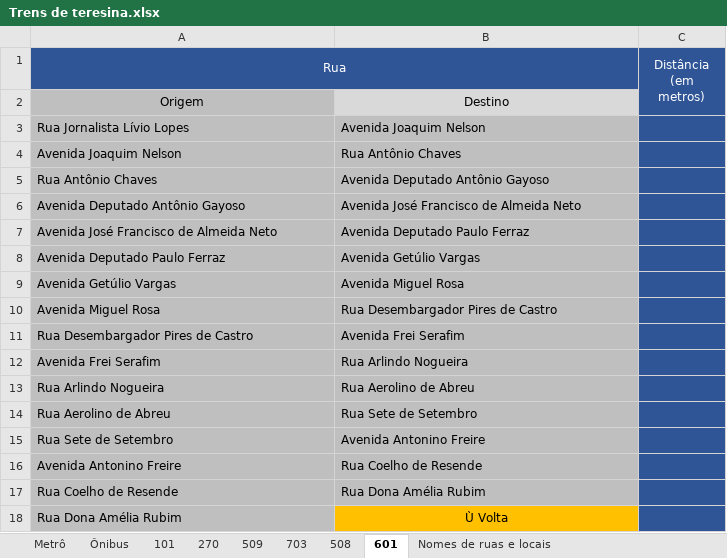
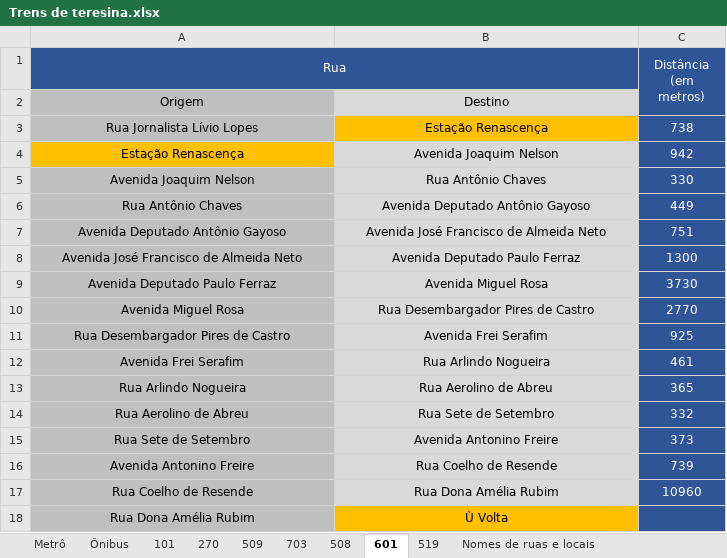
Before and after one commit to AlfredoRodrigo/Atividade_1-Teoria_dos_Grafos, an Excel workbook: Trens de teresina.xlsx, sheet 601, drawn as a sheet; values as stored, in another font and other column widths than the file's, no borders; 1 other sheet too large or unreadable and not compared; removed rows and columns are numbered as before the commit, all else as after; the diff names each change by its address in the sheet, - before the commit and + after, or states it on an @@ line.

```diff
--- a/Trens de teresina.xlsx (sheet 601)
+++ b/Trens de teresina.xlsx (sheet 601)
+sheet tab: 519
-A3:B3 alignment: left
+A3:B3 alignment: center
-B3: Avenida Joaquim Nelson
+B3: Estação Renascença
-B3 fill: #BFBFBF
+B3 fill: #FFC000
-C3 (Distância (em metros)): (empty)
+C3 (Distância (em metros)): 738
+row 4: Estação Renascença | Avenida Joaquim Nelson | 942
-A5:B9 alignment: left
+A5:B9 alignment: center
-B5:B9 fill: #BFBFBF
+B5:B9 fill: #D9D9D9
-C5 (Distância (em metros)): (empty)
+C5 (Distância (em metros)): 330
-C6 (Distância (em metros)): (empty)
+C6 (Distância (em metros)): 449
-C7 (Distância (em metros)): (empty)
+C7 (Distância (em metros)): 751
-C8 (Distância (em metros)): (empty)
+C8 (Distância (em metros)): 1300
-B9: Avenida Getúlio Vargas
+B9: Avenida Miguel Rosa
-C9 (Distância (em metros)): (empty)
+C9 (Distância (em metros)): 3730
-row 9: Avenida Getúlio Vargas | Avenida Miguel Rosa
-A10:B17 alignment: left
+A10:B17 alignment: center
-B10:B17 fill: #BFBFBF
+B10:B17 fill: #D9D9D9
-C10 (Distância (em metros)): (empty)
+C10 (Distância (em metros)): 2770
-C11 (Distância (em metros)): (empty)
+C11 (Distância (em metros)): 925
-C12 (Distância (em metros)): (empty)
+C12 (Distância (em metros)): 461
-C13 (Distância (em metros)): (empty)
+C13 (Distância (em metros)): 365
-C14 (Distância (em metros)): (empty)
+C14 (Distância (em metros)): 332
-C15 (Distância (em metros)): (empty)
+C15 (Distância (em metros)): 373
-C16 (Distância (em metros)): (empty)
+C16 (Distância (em metros)): 739
-C17 (Distância (em metros)): (empty)
+C17 (Distância (em metros)): 10960
-A18 alignment: left
+A18 alignment: center
```
Also changed, not shown: sheet Nomes de ruas e locais.
